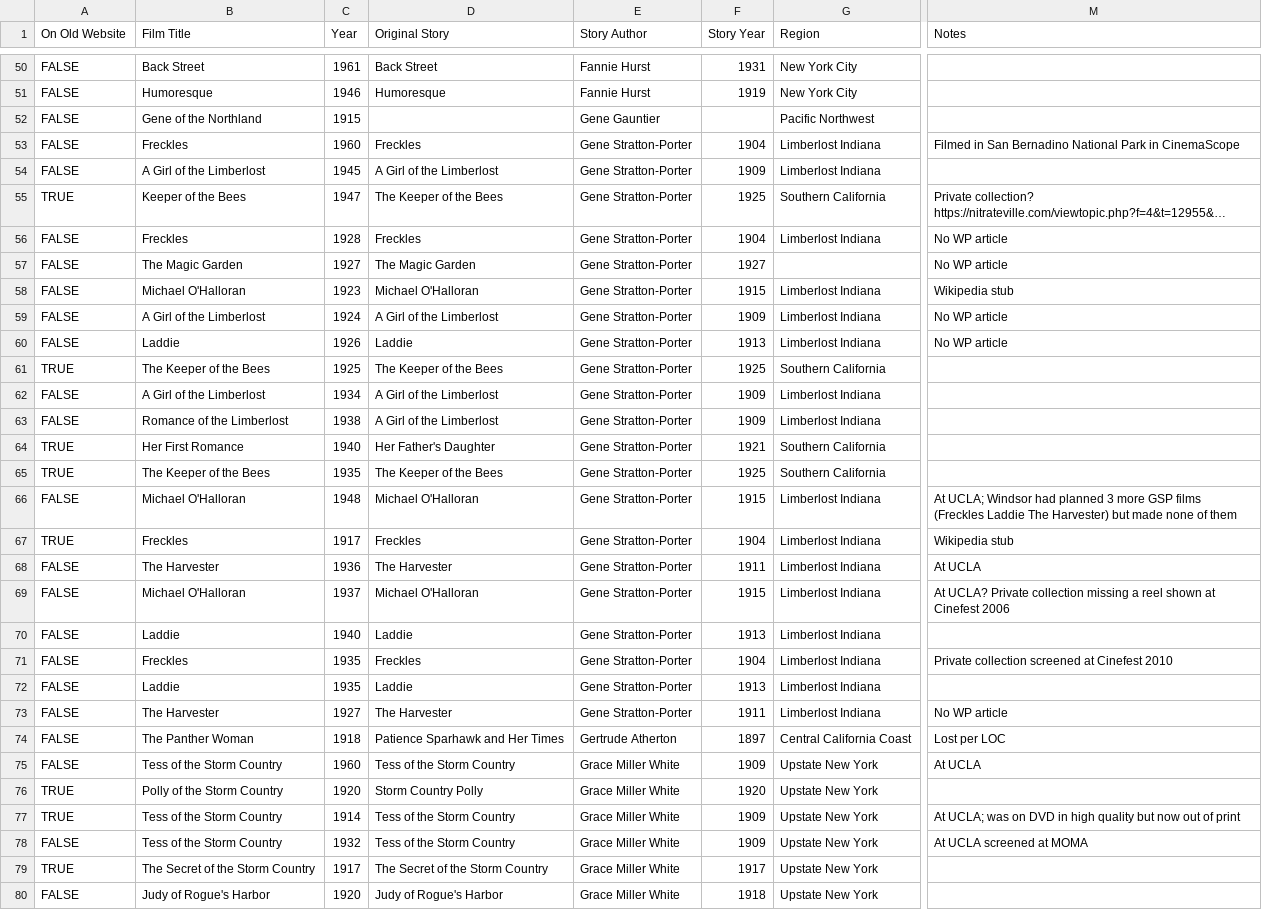
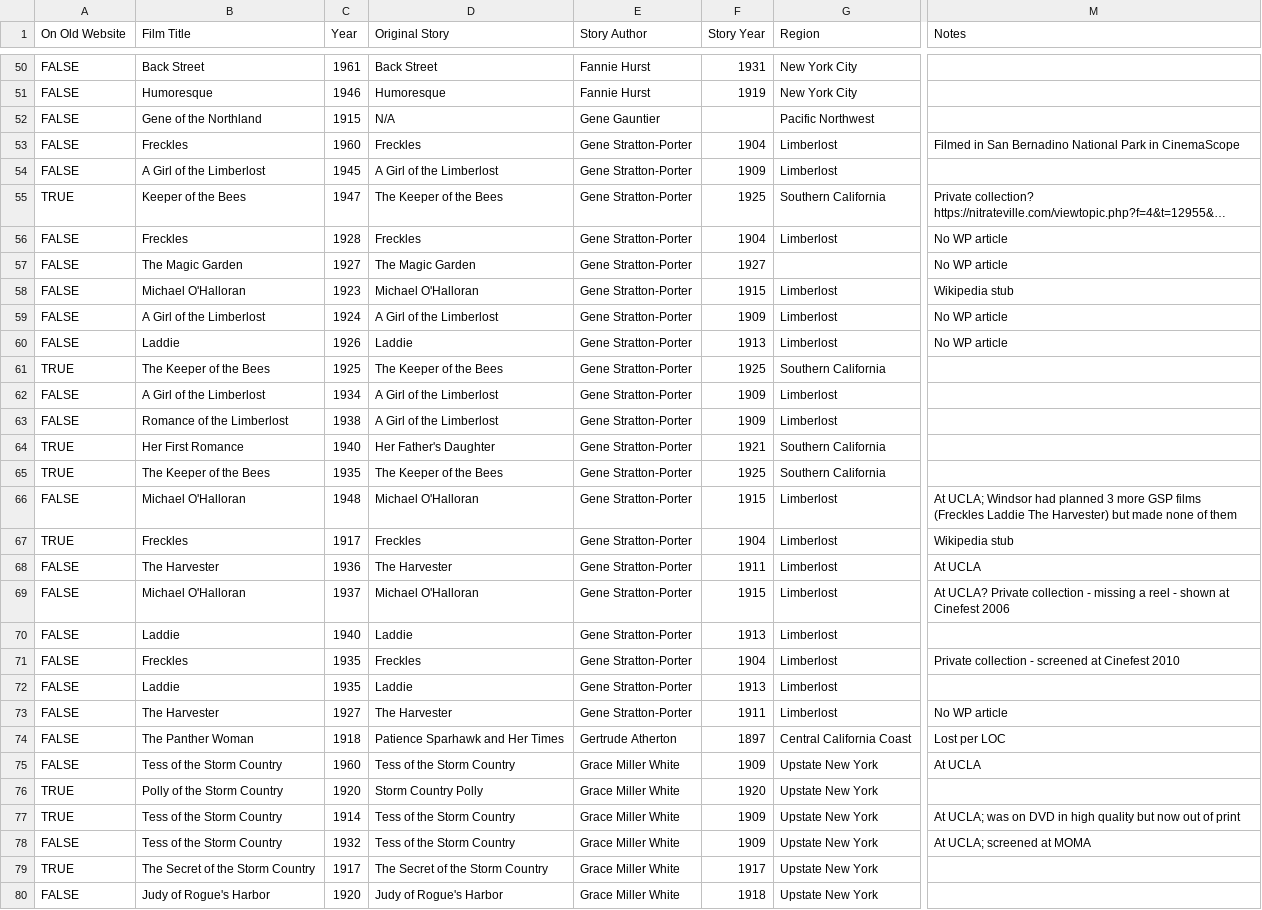
Before and after one commit to nonmodernist/holreg, a CSV file: regional-adaptation-database.csv, drawn as a sheet; only a part is shown, gaps mark what is left out; long unchanged cells end in …; the diff covers the shown part only; the diff names each change by its address in the sheet, - before the commit and + after, or states it on an @@ line.

Commit message:
update csv to fill in some blanks

```diff
--- a/regional-adaptation-database.csv
+++ b/regional-adaptation-database.csv
-D52 (Original Story): (empty)
+D52 (Original Story): N/A
-G53:G54 (Region): Limberlost Indiana
+G53:G54 (Region): Limberlost
-G56 (Region): Limberlost Indiana
+G56 (Region): Limberlost
-G58:G60 (Region): Limberlost Indiana
+G58:G60 (Region): Limberlost
-G62:G63 (Region): Limberlost Indiana
+G62:G63 (Region): Limberlost
-G66:G73 (Region): Limberlost Indiana
+G66:G73 (Region): Limberlost
-M69 (Notes): …Private collection missing a reel shown at…
+M69 (Notes): …Private collection - missing a reel - shown at…
-M71 (Notes): Private collection screened at Cinefest 2010
+M71 (Notes): Private collection - screened at Cinefest 2010
-M78 (Notes): At UCLA screened at MOMA
+M78 (Notes): At UCLA; screened at MOMA
```
Also changed, not shown: 29 edited cells elsewhere in this file.
